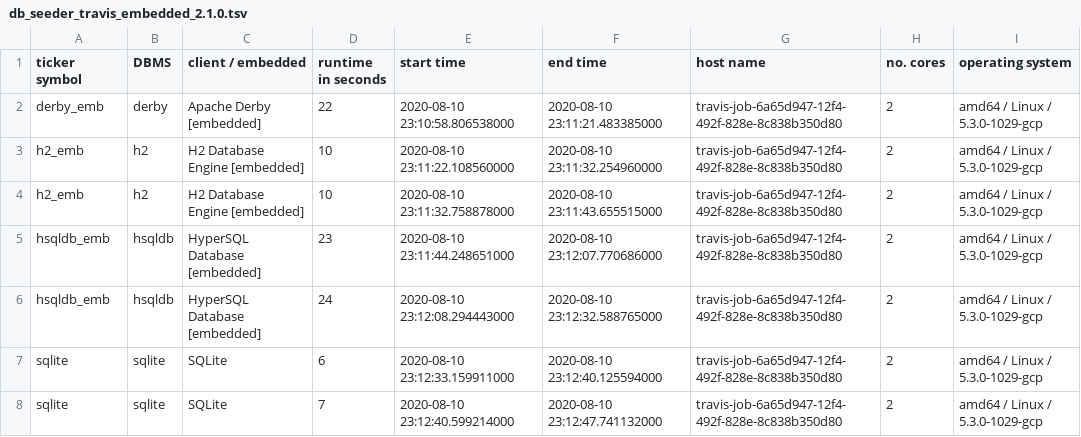
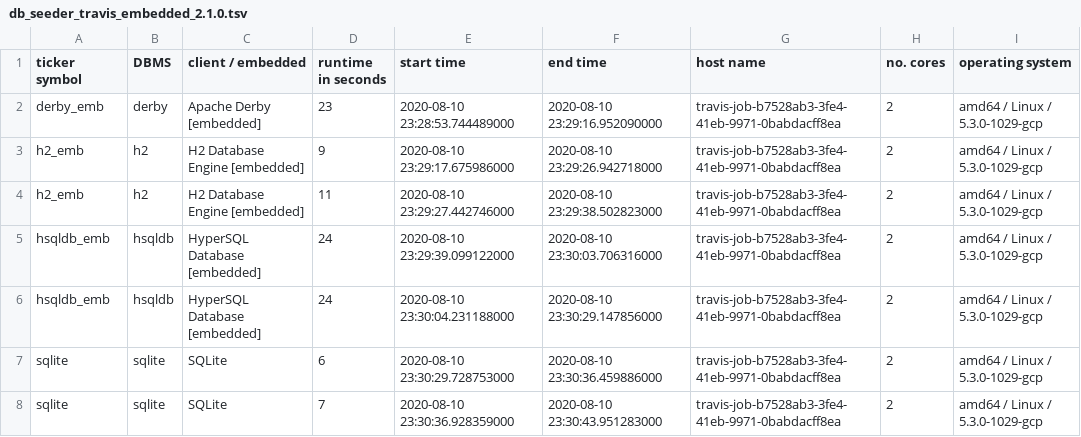
Before and after one commit to KonnexionsGmbH/db_seeder, a TSV file: resources/statistics/db_seeder_travis_embedded_2.1.0.tsv, drawn as a sheet.

Commit message:
Travis update: 10.08.2020 23:31:13 (Build 313)
[skip ci]

```diff
--- a/resources/statistics/db_seeder_travis_embedded_2.1.0.tsv
+++ b/resources/statistics/db_seeder_travis_embedded_2.1.0.tsv
@@ -1,8 +1,8 @@
 ticker symbol	DBMS	client / embedded	runtime in seconds	start time	end time	host name	no. cores	operating system
-derby_emb	derby	Apache Derby [embedded]	22	2020-08-10 23:10:58.806538000	2020-08-10 23:11:21.483385000	travis-job-6a65d947-12f4-492f-828e-8c838b350d80	2	amd64 / Linux / 5.3.0-1029-gcp
-h2_emb	h2	H2 Database Engine [embedded]	10	2020-08-10 23:11:22.108560000	2020-08-10 23:11:32.254960000	travis-job-6a65d947-12f4-492f-828e-8c838b350d80	2	amd64 / Linux / 5.3.0-1029-gcp
-h2_emb	h2	H2 Database Engine [embedded]	10	2020-08-10 23:11:32.758878000	2020-08-10 23:11:43.655515000	travis-job-6a65d947-12f4-492f-828e-8c838b350d80	2	amd64 / Linux / 5.3.0-1029-gcp
-hsqldb_emb	hsqldb	HyperSQL Database [embedded]	23	2020-08-10 23:11:44.248651000	2020-08-10 23:12:07.770686000	travis-job-6a65d947-12f4-492f-828e-8c838b350d80	2	amd64 / Linux / 5.3.0-1029-gcp
-hsqldb_emb	hsqldb	HyperSQL Database [embedded]	24	2020-08-10 23:12:08.294443000	2020-08-10 23:12:32.588765000	travis-job-6a65d947-12f4-492f-828e-8c838b350d80	2	amd64 / Linux / 5.3.0-1029-gcp
-sqlite	sqlite	SQLite	6	2020-08-10 23:12:33.159911000	2020-08-10 23:12:40.125594000	travis-job-6a65d947-12f4-492f-828e-8c838b350d80	2	amd64 / Linux / 5.3.0-1029-gcp
-sqlite	sqlite	SQLite	7	2020-08-10 23:12:40.599214000	2020-08-10 23:12:47.741132000	travis-job-6a65d947-12f4-492f-828e-8c838b350d80	2	amd64 / Linux / 5.3.0-1029-gcp
+derby_emb	derby	Apache Derby [embedded]	23	2020-08-10 23:28:53.744489000	2020-08-10 23:29:16.952090000	travis-job-b7528ab3-3fe4-41eb-9971-0babdacff8ea	2	amd64 / Linux / 5.3.0-1029-gcp
+h2_emb	h2	H2 Database Engine [embedded]	9	2020-08-10 23:29:17.675986000	2020-08-10 23:29:26.942718000	travis-job-b7528ab3-3fe4-41eb-9971-0babdacff8ea	2	amd64 / Linux / 5.3.0-1029-gcp
+h2_emb	h2	H2 Database Engine [embedded]	11	2020-08-10 23:29:27.442746000	2020-08-10 23:29:38.502823000	travis-job-b7528ab3-3fe4-41eb-9971-0babdacff8ea	2	amd64 / Linux / 5.3.0-1029-gcp
+hsqldb_emb	hsqldb	HyperSQL Database [embedded]	24	2020-08-10 23:29:39.099122000	2020-08-10 23:30:03.706316000	travis-job-b7528ab3-3fe4-41eb-9971-0babdacff8ea	2	amd64 / Linux / 5.3.0-1029-gcp
+hsqldb_emb	hsqldb	HyperSQL Database [embedded]	24	2020-08-10 23:30:04.231188000	2020-08-10 23:30:29.147856000	travis-job-b7528ab3-3fe4-41eb-9971-0babdacff8ea	2	amd64 / Linux / 5.3.0-1029-gcp
+sqlite	sqlite	SQLite	6	2020-08-10 23:30:29.728753000	2020-08-10 23:30:36.459886000	travis-job-b7528ab3-3fe4-41eb-9971-0babdacff8ea	2	amd64 / Linux / 5.3.0-1029-gcp
+sqlite	sqlite	SQLite	7	2020-08-10 23:30:36.928359000	2020-08-10 23:30:43.951283000	travis-job-b7528ab3-3fe4-41eb-9971-0babdacff8ea	2	amd64 / Linux / 5.3.0-1029-gcp
```
